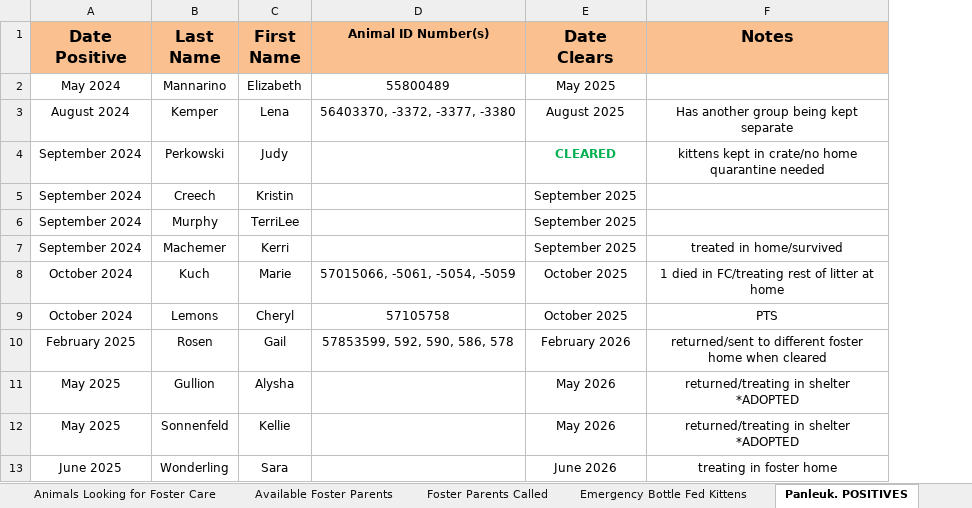
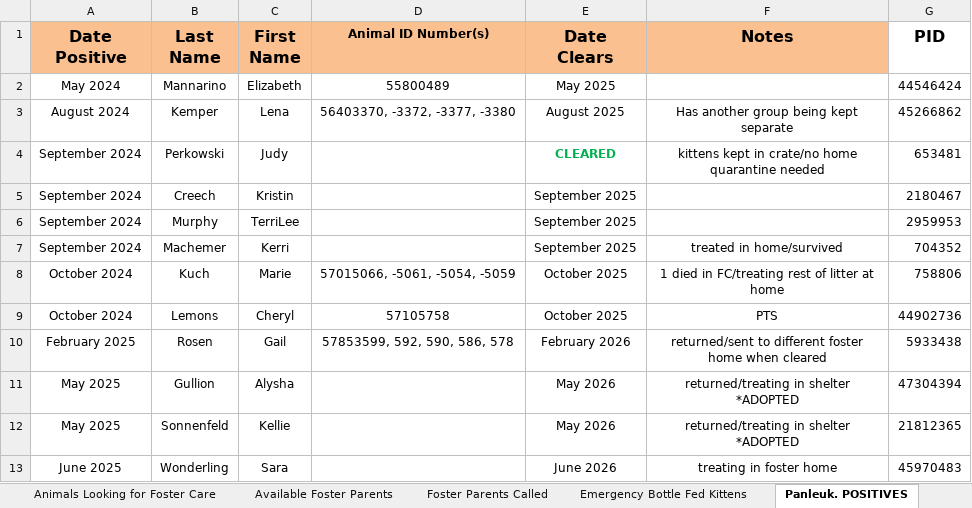
Before and after one commit to zsprowls/SPCAAutomation, an Excel workbook: __Load Files Go Here__/Looking for Foster Care 2025.xlsx, sheet Panleuk. POSITIVES, drawn as a sheet; values as stored, in another font and other column widths than the file's, no borders; the diff names each change by its address in the sheet, - before the commit and + after, or states it on an @@ line.

```diff
--- a/__Load Files Go Here__/Looking for Foster Care 2025.xlsx (sheet Panleuk. POSITIVES)
+++ b/__Load Files Go Here__/Looking for Foster Care 2025.xlsx (sheet Panleuk. POSITIVES)
+column G (PID), rows 2-13: 44546424 | 45266862 | 653481 | 2180467 | 2959953 | 704352 | 758806 | 44902736 | 5933438 | 47304394 | 21812365 | 45970483
```
Also changed, not shown: sheet Emergency Bottle Fed Kittens, sheet Available Foster Parents.
